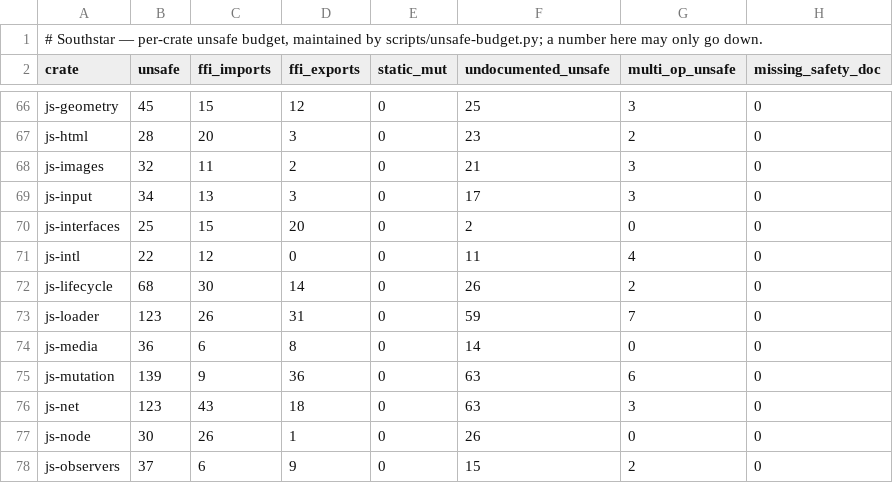
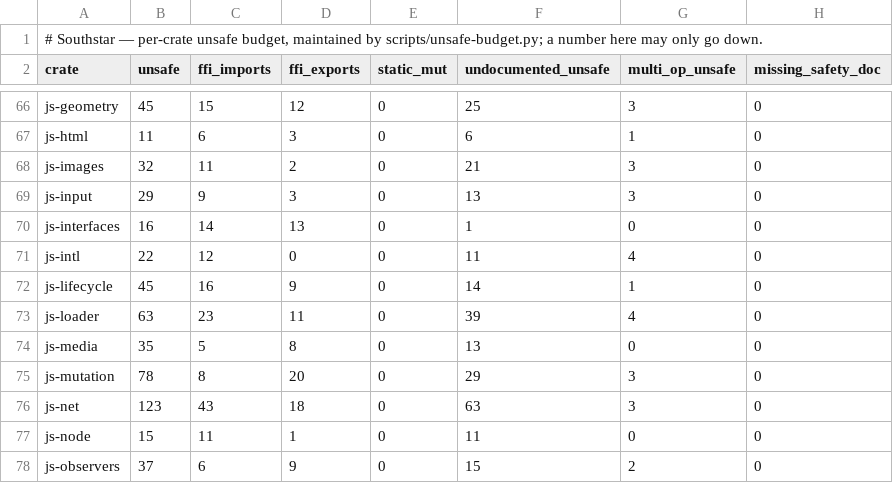
Before and after one commit to nordstjernen-web/southstar-browser, a TSV file: rust/unsafe-budget.tsv, drawn as a sheet; only a part is shown, gaps mark what is left out; the diff covers the shown part only; the diff names each change by its address in the sheet, - before the commit and + after, or states it on an @@ line.

```diff
--- a/rust/unsafe-budget.tsv
+++ b/rust/unsafe-budget.tsv
-B67 (unsafe): 28
+B67 (unsafe): 11
-C67 (ffi_imports): 20
+C67 (ffi_imports): 6
-F67 (undocumented_unsafe): 23
+F67 (undocumented_unsafe): 6
-G67 (multi_op_unsafe): 2
+G67 (multi_op_unsafe): 1
-B69 (unsafe): 34
+B69 (unsafe): 29
-C69 (ffi_imports): 13
+C69 (ffi_imports): 9
-F69 (undocumented_unsafe): 17
+F69 (undocumented_unsafe): 13
-B70 (unsafe): 25
+B70 (unsafe): 16
-C70 (ffi_imports): 15
+C70 (ffi_imports): 14
-D70 (ffi_exports): 20
+D70 (ffi_exports): 13
-F70 (undocumented_unsafe): 2
+F70 (undocumented_unsafe): 1
-B72 (unsafe): 68
+B72 (unsafe): 45
-C72 (ffi_imports): 30
+C72 (ffi_imports): 16
-D72 (ffi_exports): 14
+D72 (ffi_exports): 9
-F72 (undocumented_unsafe): 26
+F72 (undocumented_unsafe): 14
-G72 (multi_op_unsafe): 2
+G72 (multi_op_unsafe): 1
-B73 (unsafe): 123
+B73 (unsafe): 63
-C73 (ffi_imports): 26
+C73 (ffi_imports): 23
-D73 (ffi_exports): 31
+D73 (ffi_exports): 11
-F73 (undocumented_unsafe): 59
+F73 (undocumented_unsafe): 39
-G73 (multi_op_unsafe): 7
+G73 (multi_op_unsafe): 4
-B74 (unsafe): 36
+B74 (unsafe): 35
-C74 (ffi_imports): 6
+C74 (ffi_imports): 5
-F74 (undocumented_unsafe): 14
+F74 (undocumented_unsafe): 13
-B75 (unsafe): 139
+B75 (unsafe): 78
-C75 (ffi_imports): 9
+C75 (ffi_imports): 8
-D75 (ffi_exports): 36
+D75 (ffi_exports): 20
-F75 (undocumented_unsafe): 63
+F75 (undocumented_unsafe): 29
-G75 (multi_op_unsafe): 6
+G75 (multi_op_unsafe): 3
-B77 (unsafe): 30
+B77 (unsafe): 15
-C77 (ffi_imports): 26
+C77 (ffi_imports): 11
-F77 (undocumented_unsafe): 26
+F77 (undocumented_unsafe): 11
```
Also changed, not shown: 73 edited cells elsewhere in this file, 1 other file.
